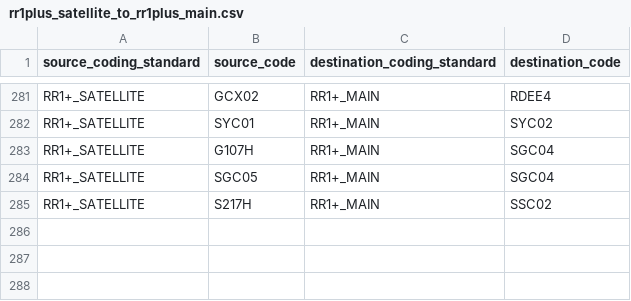
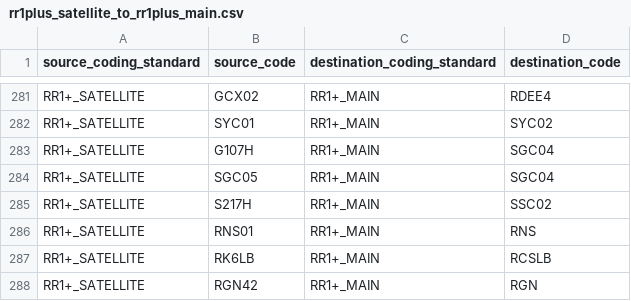
Before and after one commit to renalreg/registry-codes, a CSV file: tables/code_map/rr1plus_satellite_to_rr1plus_main.csv, drawn as a sheet; only a part is shown, gaps mark what is left out.

Commit message:
Add satellite mappings

```diff
--- a/tables/code_map/rr1plus_satellite_to_rr1plus_main.csv
+++ b/tables/code_map/rr1plus_satellite_to_rr1plus_main.csv
@@ -285 +285,4 @@ RR1+_SATELLITE,SGC05,RR1+_MAIN,SGC04
 RR1+_SATELLITE,S217H,RR1+_MAIN,SSC02
+RR1+_SATELLITE,RNS01,RR1+_MAIN,RNS
+RR1+_SATELLITE,RK6LB,RR1+_MAIN,RCSLB
+RR1+_SATELLITE,RGN42,RR1+_MAIN,RGN
```
